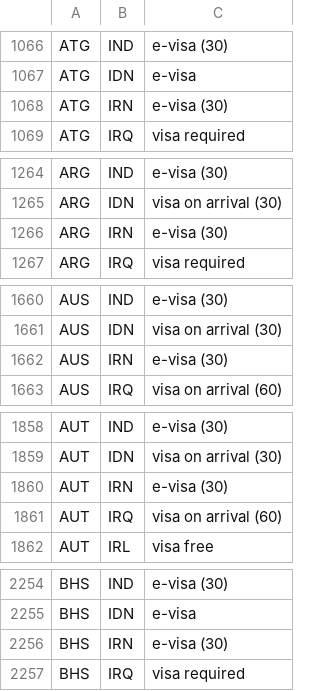
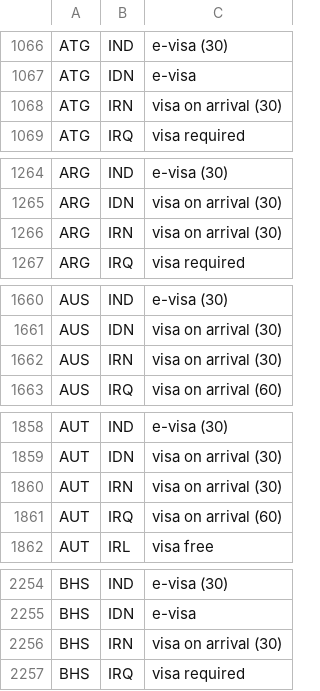
Before and after one commit to MahmoudNafiseh/passport-index-dataset, a CSV file: passport-index-tidy-iso3.csv, drawn as a sheet; only a part is shown, gaps mark what is left out; the diff covers the shown part only.

```diff
--- a/passport-index-tidy-iso3.csv
+++ b/passport-index-tidy-iso3.csv
@@ -1067,3 +1067,3 @@ ATG,IND,e-visa (30)
 ATG,IDN,e-visa
-ATG,IRN,e-visa (30)
+ATG,IRN,visa on arrival (30)
 ATG,IRQ,visa required
@@ -1265,3 +1265,3 @@ ARG,IND,e-visa (30)
 ARG,IDN,visa on arrival (30)
-ARG,IRN,e-visa (30)
+ARG,IRN,visa on arrival (30)
 ARG,IRQ,visa required
@@ -1661,3 +1661,3 @@ AUS,IND,e-visa (30)
 AUS,IDN,visa on arrival (30)
-AUS,IRN,e-visa (30)
+AUS,IRN,visa on arrival (30)
 AUS,IRQ,visa on arrival (60)
@@ -1859,3 +1859,3 @@ AUT,IND,e-visa (30)
 AUT,IDN,visa on arrival (30)
-AUT,IRN,e-visa (30)
+AUT,IRN,visa on arrival (30)
 AUT,IRQ,visa on arrival (60)
@@ -2255,3 +2255,3 @@ BHS,IND,e-visa (30)
 BHS,IDN,e-visa
-BHS,IRN,e-visa (30)
+BHS,IRN,visa on arrival (30)
 BHS,IRQ,visa required
```
Also changed, not shown: 173 edited cells elsewhere in this file, 1 other file.
